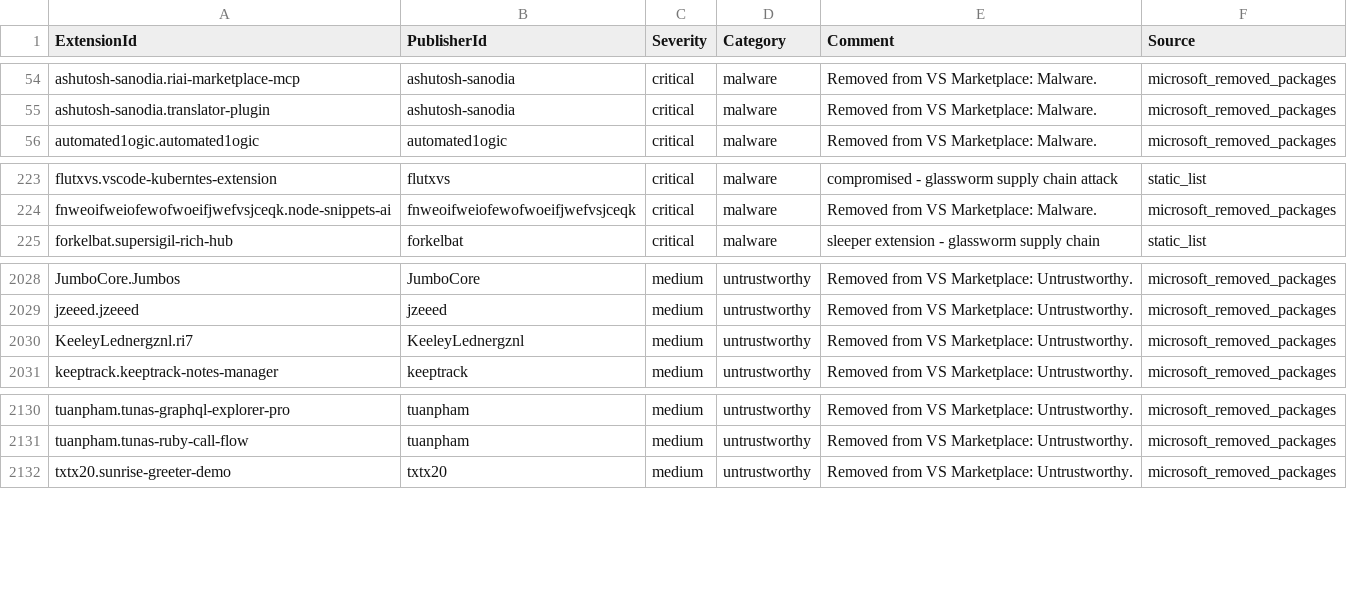
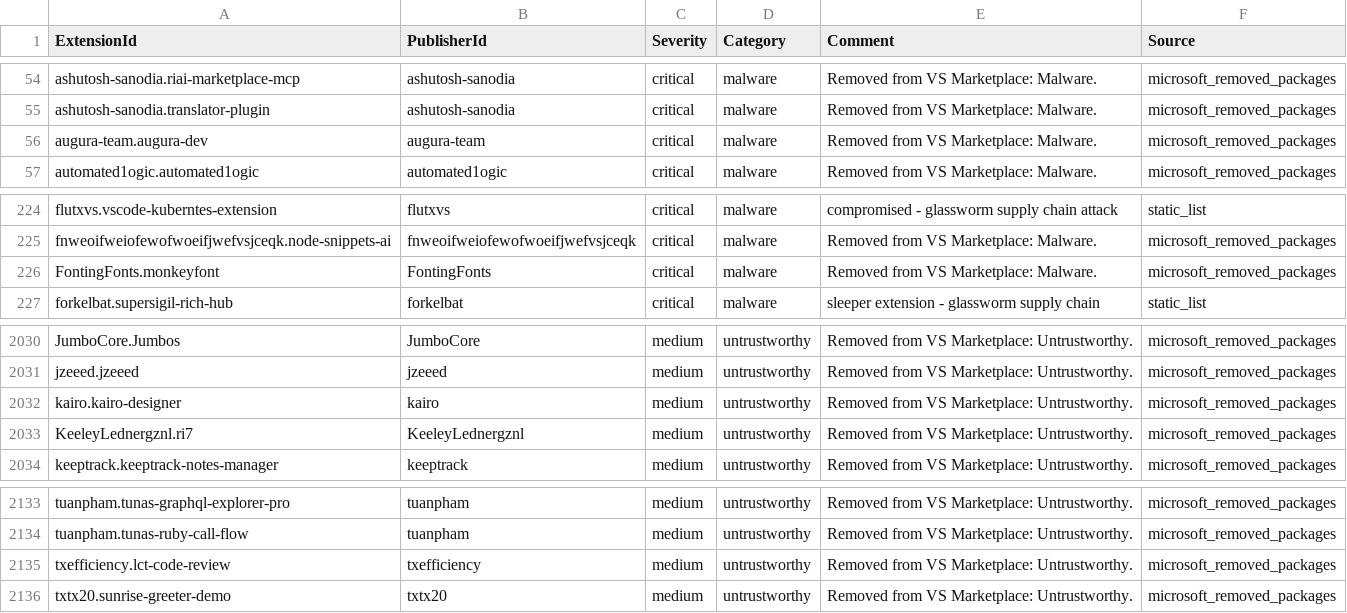
Before and after one commit to vsxsentry/vsxsentry.github.io, a CSV file: feeds/vsxsentry_sentinel_watchlist.csv, drawn as a sheet; only a part is shown, gaps mark what is left out.

```diff
--- a/feeds/vsxsentry_sentinel_watchlist.csv
+++ b/feeds/vsxsentry_sentinel_watchlist.csv
@@ -55,2 +55,3 @@ ashutosh-sanodia.riai-marketplace-mcp,ashutosh-sanodia,critical,malware,Removed
 ashutosh-sanodia.translator-plugin,ashutosh-sanodia,critical,malware,Removed from VS Marketplace: Malware.,microsoft_removed_packages
+augura-team.augura-dev,augura-team,critical,malware,Removed from VS Marketplace: Malware.,microsoft_removed_packages
 automated1ogic.automated1ogic,automated1ogic,critical,malware,Removed from VS Marketplace: Malware.,microsoft_removed_packages
@@ -224,2 +225,3 @@ flutxvs.vscode-kuberntes-extension,flutxvs,critical,malware,compromised - glassw
 fnweoifweiofewofwoeifjwefvsjceqk.node-snippets-ai,fnweoifweiofewofwoeifjwefvsjceqk,critical,malware,Removed from VS Marketplace: Malware.,microsoft_removed_packages
+FontingFonts.monkeyfont,FontingFonts,critical,malware,Removed from VS Marketplace: Malware.,microsoft_removed_packages
 forkelbat.supersigil-rich-hub,forkelbat,critical,malware,sleeper extension - glassworm supply chain,static_list
@@ -2029,2 +2031,3 @@ JumboCore.Jumbos,JumboCore,medium,untrustworthy,Removed from VS Marketplace: Unt
 jzeeed.jzeeed,jzeeed,medium,untrustworthy,Removed from VS Marketplace: Untrustworthy.,microsoft_removed_packages
+kairo.kairo-designer,kairo,medium,untrustworthy,Removed from VS Marketplace: Untrustworthy.,microsoft_removed_packages
 KeeleyLednergznl.ri7,KeeleyLednergznl,medium,untrustworthy,Removed from VS Marketplace: Untrustworthy.,microsoft_removed_packages
@@ -2131,2 +2134,3 @@ tuanpham.tunas-graphql-explorer-pro,tuanpham,medium,untrustworthy,Removed from V
 tuanpham.tunas-ruby-call-flow,tuanpham,medium,untrustworthy,Removed from VS Marketplace: Untrustworthy.,microsoft_removed_packages
+txefficiency.lct-code-review,txefficiency,medium,untrustworthy,Removed from VS Marketplace: Untrustworthy.,microsoft_removed_packages
 txtx20.sunrise-greeter-demo,txtx20,medium,untrustworthy,Removed from VS Marketplace: Untrustworthy.,microsoft_removed_packages
```
Also changed, not shown: feeds/vsxsentry_feed.csv, feeds/vsxsentry_malicious_feed.csv, 13 other files.
